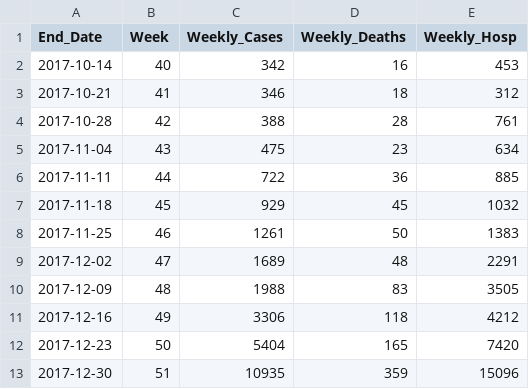
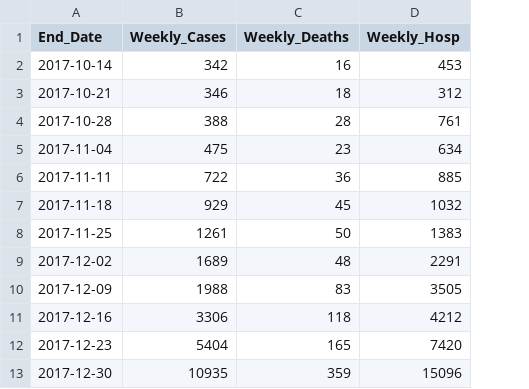
Before and after one commit to twallema/influenza-USA, a CSV file: data/raw/cases/2017-2018_Flu.csv, drawn as a sheet; only a part is shown; the diff names each change by its address in the sheet, - before the commit and + after, or states it on an @@ line.

```diff
--- a/data/raw/cases/2017-2018_Flu.csv
+++ b/data/raw/cases/2017-2018_Flu.csv
-column B (Week), rows 2-13: 40 | 41 | 42 | 43 | 44 | 45 | 46 | 47 | 48 | 49 | 50 | 51
```
Also changed, not shown: 40 other files.
